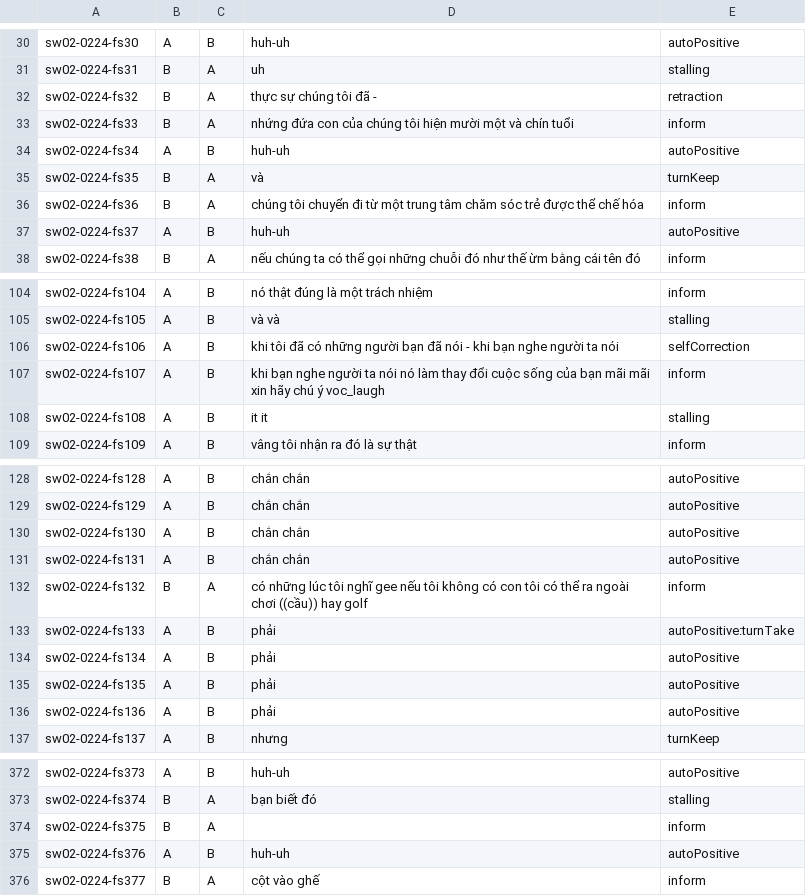
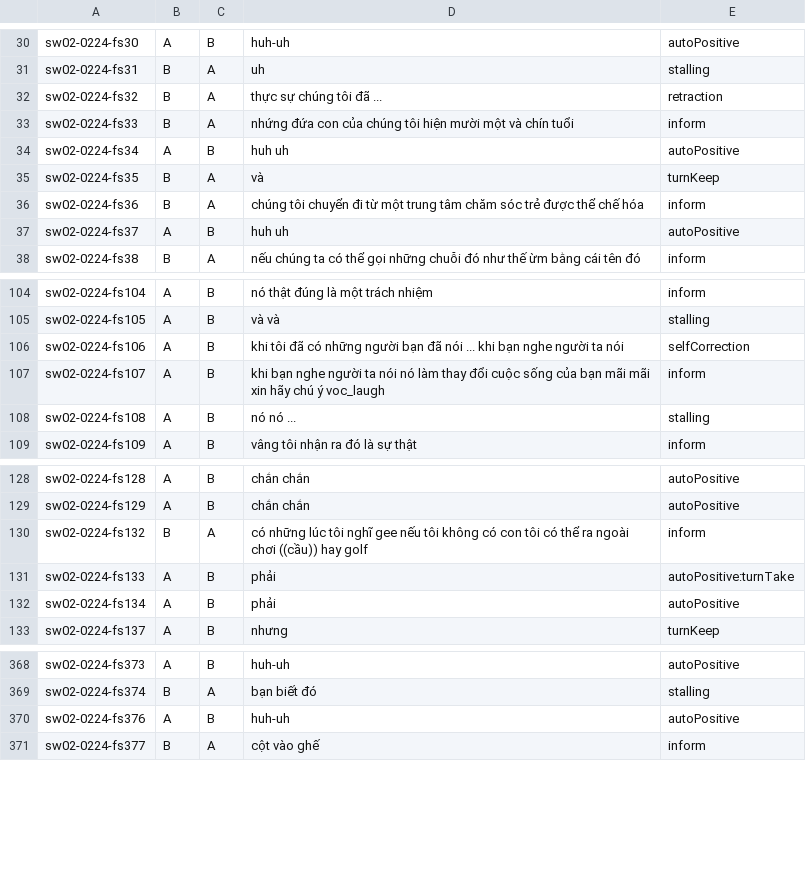
Before and after one commit to buihoang95/dialogue-act-project, a CSV file: src/data/sw02-0224.csv, drawn as a sheet; only a part is shown, gaps mark what is left out; the diff covers the shown part only.

Commit message:
Add review data

```diff
--- a/src/data/sw02-0224.csv
+++ b/src/data/sw02-0224.csv
@@ -31,8 +31,8 @@ sw02-0224-fs30,A,B,huh-uh,autoPositive
 sw02-0224-fs31,B,A,uh,stalling
-sw02-0224-fs32,B,A,thực sự chúng tôi đã -,retraction
+sw02-0224-fs32,B,A,thực sự chúng tôi đã ...,retraction
 sw02-0224-fs33,B,A,nhứng đứa con của chúng tôi hiện mười một và chín tuổi,inform
-sw02-0224-fs34,A,B,huh-uh,autoPositive
+sw02-0224-fs34,A,B,huh uh,autoPositive
 sw02-0224-fs35,B,A,và,turnKeep
 sw02-0224-fs36,B,A,chúng tôi chuyển đi từ một trung tâm chăm sóc trẻ được thể chế hóa,inform
-sw02-0224-fs37,A,B,huh-uh,autoPositive
+sw02-0224-fs37,A,B,huh uh,autoPositive
 sw02-0224-fs38,B,A,nếu chúng ta có thể gọi những chuỗi đó như thế ừm bằng cái tên đó,inform
@@ -105,5 +105,5 @@ sw02-0224-fs104,A,B,nó thật đúng là một trách nhiệm,inform
 sw02-0224-fs105,A,B,và và,stalling
-sw02-0224-fs106,A,B,khi tôi đã có những người bạn đã nói - khi bạn nghe người ta nói,selfCorrection
+sw02-0224-fs106,A,B,khi tôi đã có những người bạn đã nói ... khi bạn nghe người ta nói,selfCorrection
 sw02-0224-fs107,A,B,khi bạn nghe người ta nói nó làm thay đổi cuộc sống của bạn mãi mãi xin hãy chú ý voc_laugh,inform
-sw02-0224-fs108,A,B,it it,stalling
+sw02-0224-fs108,A,B,nó nó ...,stalling
 sw02-0224-fs109,A,B,vâng tôi nhận ra đó là sự thật,inform
@@ -129,4 +129,2 @@ sw02-0224-fs128,A,B,chắn chắn,autoPositive
 sw02-0224-fs129,A,B,chắn chắn,autoPositive
-sw02-0224-fs130,A,B,chắn chắn,autoPositive
-sw02-0224-fs131,A,B,chắn chắn,autoPositive
 sw02-0224-fs132,B,A,có những lúc tôi nghĩ gee nếu tôi không có con tôi có thể ra ngoài chơi ((cầu)) hay golf,inform
@@ -134,4 +132,2 @@ sw02-0224-fs133,A,B,phải,autoPositive:turnTake
 sw02-0224-fs134,A,B,phải,autoPositive
-sw02-0224-fs135,A,B,phải,autoPositive
-sw02-0224-fs136,A,B,phải,autoPositive
 sw02-0224-fs137,A,B,nhưng,turnKeep
@@ -373,3 +369,2 @@ sw02-0224-fs373,A,B,huh-uh,autoPositive
 sw02-0224-fs374,B,A,bạn biết đó,stalling
-sw02-0224-fs375,B,A,,inform
 sw02-0224-fs376,A,B,huh-uh,autoPositive
```
Also changed, not shown: 19 edited cells elsewhere in this file, src/data/q1ec7.csv, src/data/sw00-0004.csv, 6 other files.
